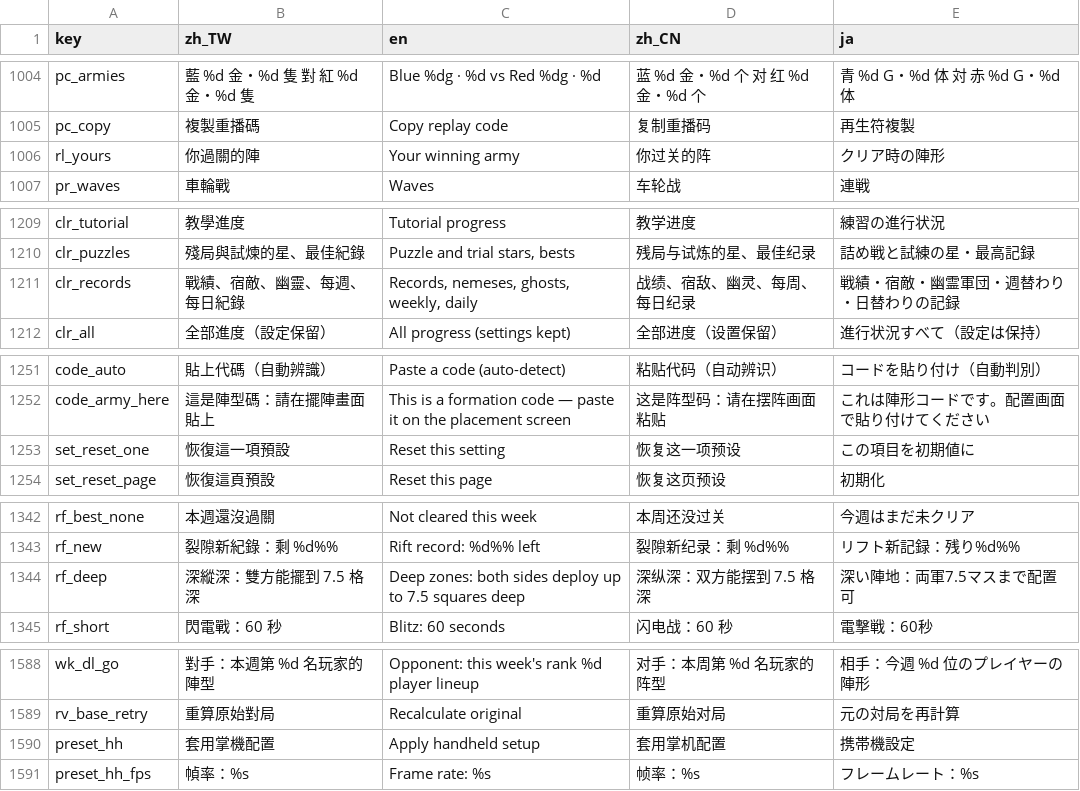
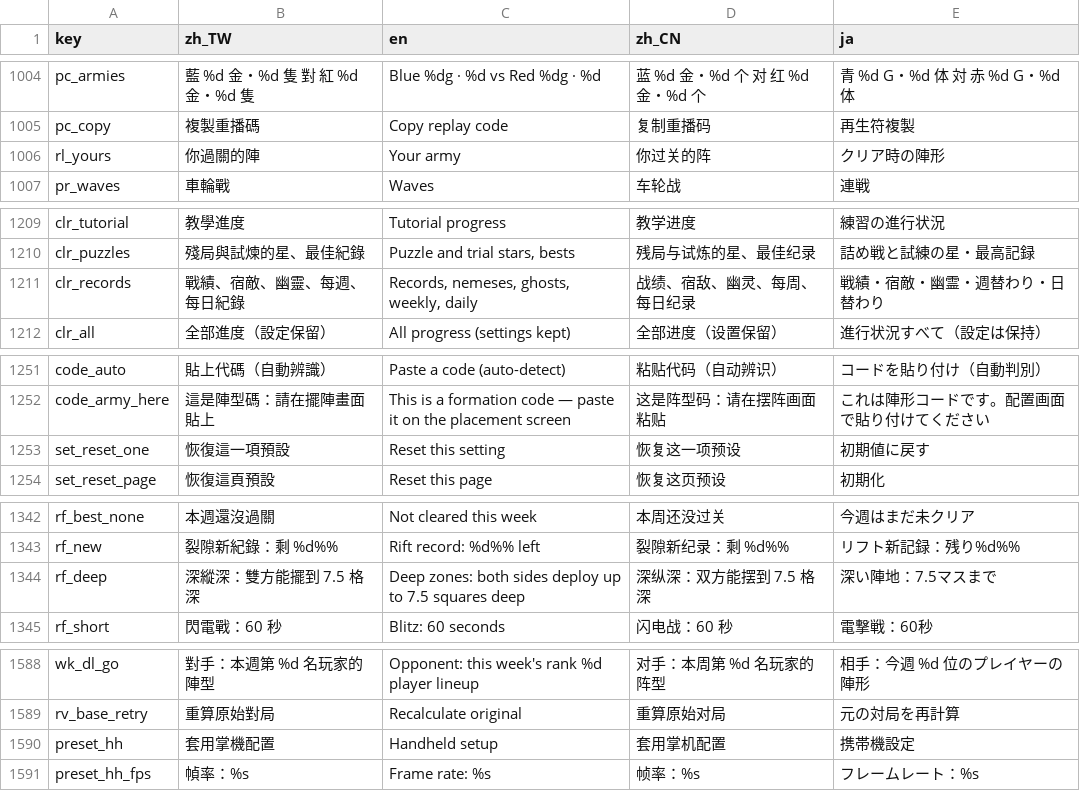
Before and after one commit to timmyweistudy-design/no-take-backs, a CSV file: game/data/strings.csv, drawn as a sheet; only a part is shown, gaps mark what is left out; the diff covers the shown part only.

```diff
--- a/game/data/strings.csv
+++ b/game/data/strings.csv
@@ -1008,3 +1008,3 @@ pc_armies,藍 %d 金・%d 隻 對 紅 %d 金・%d 隻,Blue %dg · %d vs Red %dg
 pc_copy,複製重播碼,Copy replay code,复制重播码,再生符複製
-rl_yours,你過關的陣,Your winning army,你过关的阵,クリア時の陣形
+rl_yours,你過關的陣,Your army,你过关的阵,クリア時の陣形
 pr_waves,車輪戰,Waves,车轮战,連戦
@@ -1213,3 +1213,3 @@ clr_tutorial,教學進度,Tutorial progress,教学进度,練習の進行状況
 clr_puzzles,殘局與試煉的星、最佳紀錄,"Puzzle and trial stars, bests",残局与试炼的星、最佳纪录,詰め戦と試練の星・最高記録
-clr_records,戰績、宿敵、幽靈、每週、每日紀錄,"Records, nemeses, ghosts, weekly, daily",战绩、宿敌、幽灵、每周、每日纪录,戦績・宿敵・幽霊軍団・週替わり・日替わりの記録
+clr_records,戰績、宿敵、幽靈、每週、每日紀錄,"Records, nemeses, ghosts, weekly, daily",战绩、宿敌、幽灵、每周、每日纪录,戦績・宿敵・幽霊・週替わり・日替わり
 clr_all,全部進度（設定保留）,All progress (settings kept),全部进度（设置保留）,進行状況すべて（設定は保持）
@@ -1255,3 +1255,3 @@ code_auto,貼上代碼（自動辨識）,Paste a code (auto-detect),粘贴代码
 code_army_here,這是陣型碼：請在擺陣畫面貼上,This is a formation code — paste it on the placement screen,这是阵型码：请在摆阵画面粘贴,これは陣形コードです。配置画面で貼り付けてください
-set_reset_one,恢復這一項預設,Reset this setting,恢复这一项预设,この項目を初期値に
+set_reset_one,恢復這一項預設,Reset this setting,恢复这一项预设,初期値に戻す
 set_reset_page,恢復這頁預設,Reset this page,恢复这页预设,初期化
@@ -1346,3 +1346,3 @@ rf_best_none,本週還沒過關,Not cleared this week,本周还没过关,今週
 rf_new,裂隙新紀錄：剩 %d%%,Rift record: %d%% left,裂隙新纪录：剩 %d%%,リフト新記録：残り%d%%
-rf_deep,深縱深：雙方能擺到 7.5 格深,Deep zones: both sides deploy up to 7.5 squares deep,深纵深：双方能摆到 7.5 格深,深い陣地：両軍7.5マスまで配置可
+rf_deep,深縱深：雙方能擺到 7.5 格深,Deep zones: both sides deploy up to 7.5 squares deep,深纵深：双方能摆到 7.5 格深,深い陣地：7.5マスまで
 rf_short,閃電戰：60 秒,Blitz: 60 seconds,闪电战：60 秒,電撃戦：60秒
@@ -1592,3 +1592,3 @@ wk_dl_go,對手：本週第 %d 名玩家的陣型,Opponent: this week's rank %d
 rv_base_retry,重算原始對局,Recalculate original,重算原始对局,元の対局を再計算
-preset_hh,套用掌機配置,Apply handheld setup,套用掌机配置,携帯機設定
+preset_hh,套用掌機配置,Handheld setup,套用掌机配置,携帯機設定
 preset_hh_fps,幀率：%s,Frame rate: %s,帧率：%s,フレームレート：%s
```
Also changed, not shown: 25 edited cells elsewhere in this file, 39 other files.
